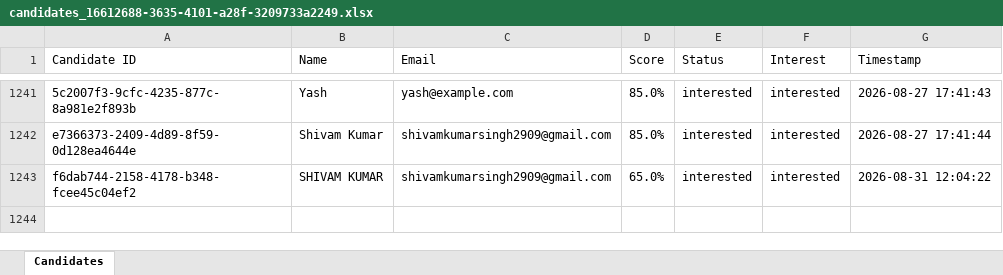
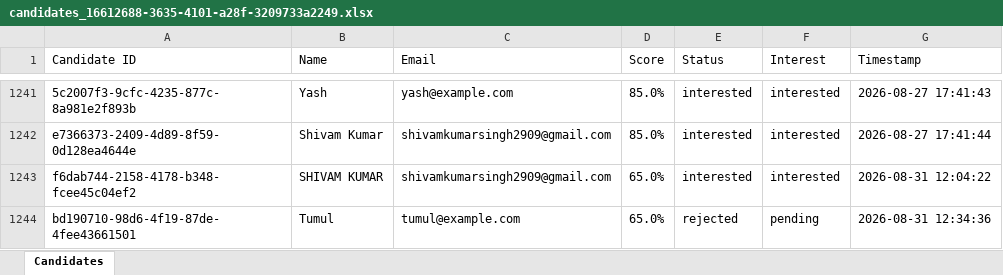
Before and after one commit to Shivam20022024/Hirenomous, an Excel workbook: backend/candidates_16612688-3635-4101-a28f-3209733a2249.xlsx, sheet Candidates, drawn as a sheet; only a part is shown, gaps mark what is left out; values as stored, in another font and other column widths than the file's, no borders; the diff names each change by its address in the sheet, - before the commit and + after, or states it on an @@ line.

```diff
--- a/backend/candidates_16612688-3635-4101-a28f-3209733a2249.xlsx (sheet Candidates)
+++ b/backend/candidates_16612688-3635-4101-a28f-3209733a2249.xlsx (sheet Candidates)
+row 1244: bd190710-98d6-4f19-87de-4fee43661501 | Tumul | tumul@example.com | 65.0% | rejected | pending | 2026-08-31 12:34:36
```
Also changed, not shown: 1 other file.
